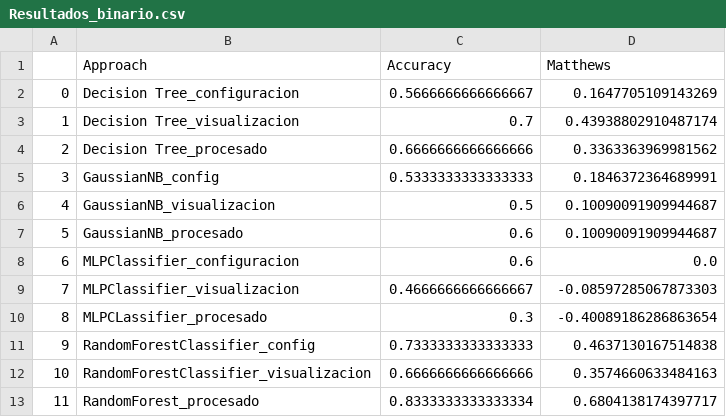
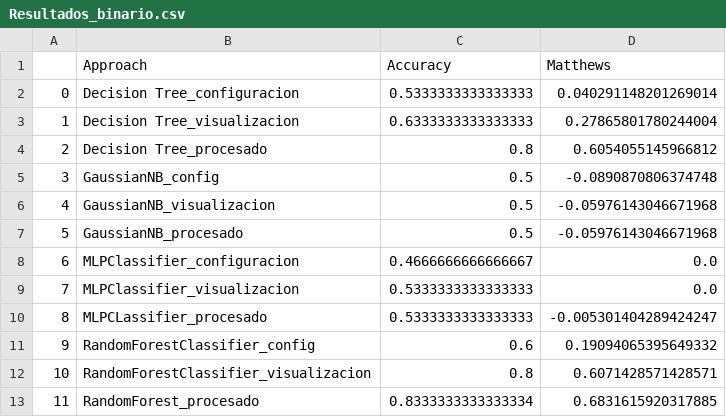
Before and after one commit to SoftwareUnderstanding/JuNE, a CSV file: src/Modelos_codebert/Resultados_binario.csv, drawn as a sheet.

```diff
--- a/src/Modelos_codebert/Resultados_binario.csv
+++ b/src/Modelos_codebert/Resultados_binario.csv
@@ -1,13 +1,13 @@
 ,Approach,Accuracy,Matthews
-0,Decision Tree_configuracion,0.5666666666666667,0.1647705109143269
-1,Decision Tree_visualizacion,0.7,0.43938802910487174
-2,Decision Tree_procesado,0.6666666666666666,0.3363363969981562
-3,GaussianNB_config,0.5333333333333333,0.1846372364689991
-4,GaussianNB_visualizacion,0.5,0.10090091909944687
-5,GaussianNB_procesado,0.6,0.10090091909944687
-6,MLPClassifier_configuracion,0.6,0.0
-7,MLPClassifier_visualizacion,0.4666666666666667,-0.08597285067873303
-8,MLPCLassifier_procesado,0.3,-0.40089186286863654
-9,RandomForestClassifier_config,0.7333333333333333,0.4637130167514838
-10,RandomForestClassifier_visualizacion,0.6666666666666666,0.3574660633484163
-11,RandomForest_procesado,0.8333333333333334,0.6804138174397717
+0,Decision Tree_configuracion,0.5333333333333333,0.040291148201269014
+1,Decision Tree_visualizacion,0.6333333333333333,0.27865801780244004
+2,Decision Tree_procesado,0.8,0.6054055145966812
+3,GaussianNB_config,0.5,-0.0890870806374748
+4,GaussianNB_visualizacion,0.5,-0.05976143046671968
+5,GaussianNB_procesado,0.5,-0.05976143046671968
+6,MLPClassifier_configuracion,0.4666666666666667,0.0
+7,MLPClassifier_visualizacion,0.5333333333333333,0.0
+8,MLPCLassifier_procesado,0.5333333333333333,-0.005301404289424247
+9,RandomForestClassifier_config,0.6,0.19094065395649332
+10,RandomForestClassifier_visualizacion,0.8,0.6071428571428571
+11,RandomForest_procesado,0.8333333333333334,0.6831615920317885
```
Also changed, not shown: 29 other files.
